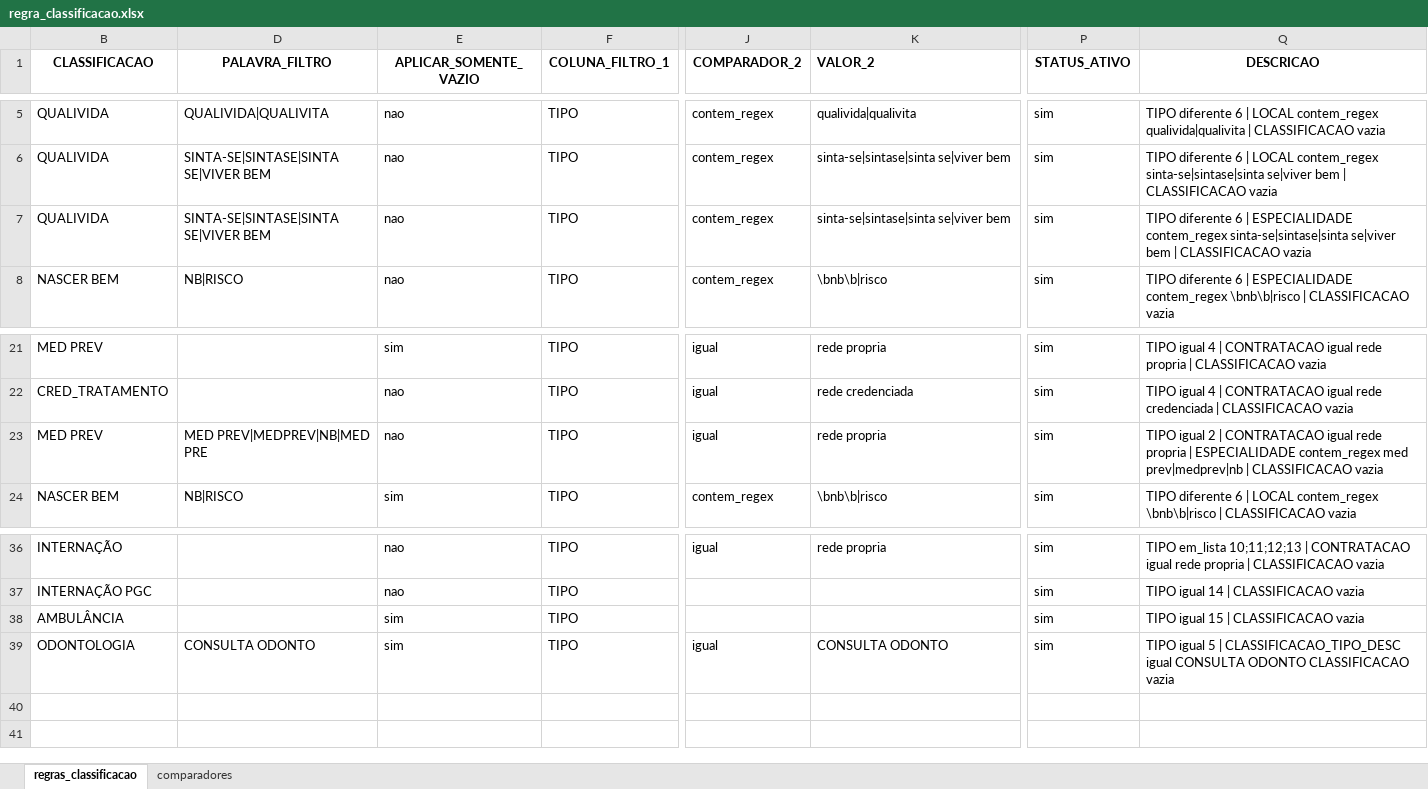
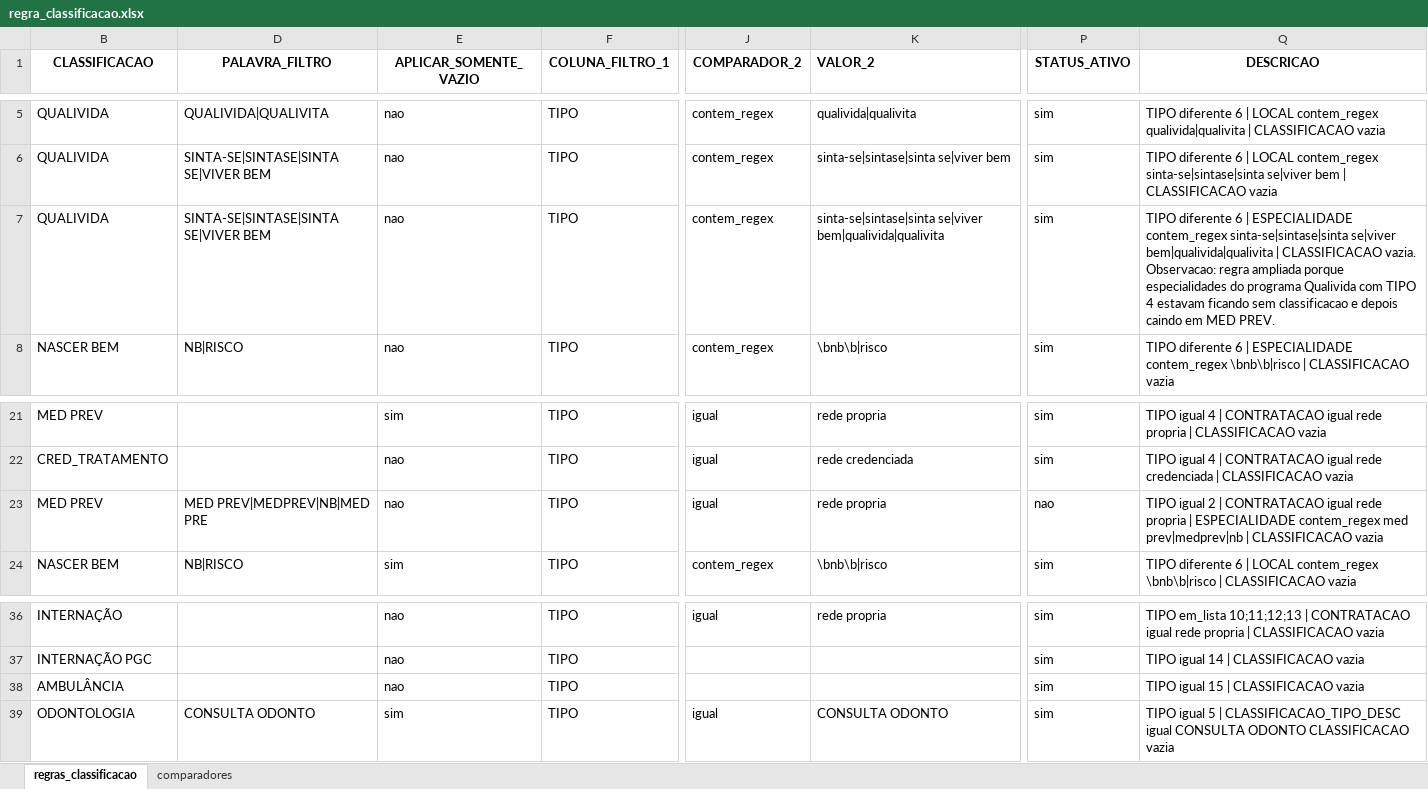
Before and after one commit to andersonrodrigod/5-estrelas-orchestration-pipeline, an Excel workbook: utils/insumos/regra_classificacao.xlsx, sheet regras_classificacao, drawn as a sheet; only a part is shown, gaps mark what is left out; values as stored, in another font and other column widths than the file's, no borders; the diff names each change by its address in the sheet, - before the commit and + after, or states it on an @@ line.

Commit message:
Atualiza regras de insumos e ajustes do pipeline de setembro

```diff
--- a/utils/insumos/regra_classificacao.xlsx (sheet regras_classificacao)
+++ b/utils/insumos/regra_classificacao.xlsx (sheet regras_classificacao)
-K7 (VALOR_2): sinta-se|sintase|sinta se|viver bem
+K7 (VALOR_2): sinta-se|sintase|sinta se|viver bem|qualivida|qualivita
-Q7 (DESCRICAO): …sinta-se|sintase|sinta se|viver bem | CLASSIFICACAO vazia
+Q7 (DESCRICAO): …sinta-se|sintase|sinta se|viver bem|qualivida|qualivita | CLASSIFICACAO vazia. Observacao: regra ampliada porque especialidades do programa Qualivida com TIPO 4 estavam ficando sem classificacao e depois caindo em MED PREV.
-P23 (STATUS_ATIVO): sim
+P23 (STATUS_ATIVO): nao
-E38 (APLICAR_SOMENTE_VAZIO): sim
+E38 (APLICAR_SOMENTE_VAZIO): nao
```
Also changed, not shown: utils/insumos/regra_ajuste_final.xlsx, utils/insumos/regras_operadora.xlsx, 19 other files.
